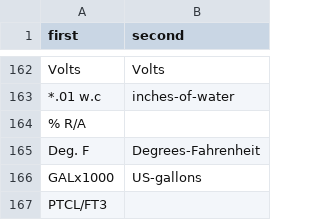
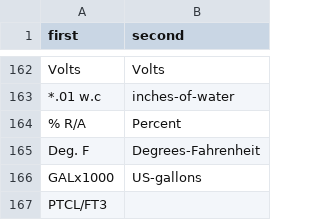
Before and after one commit to lbnl-bldg-data-tools/barrington_integrator, a CSV file: uniques_barr.csv, drawn as a sheet; only a part is shown, gaps mark what is left out.

```diff
--- a/uniques_barr.csv
+++ b/uniques_barr.csv
@@ -163,3 +163,3 @@ Volts,Volts
 *.01 w.c,inches-of-water
-% R/A,
+% R/A,Percent
 Deg. F,Degrees-Fahrenheit
```
Also changed, not shown: barrgrn.csv, barrred.csv, 2 other files.
